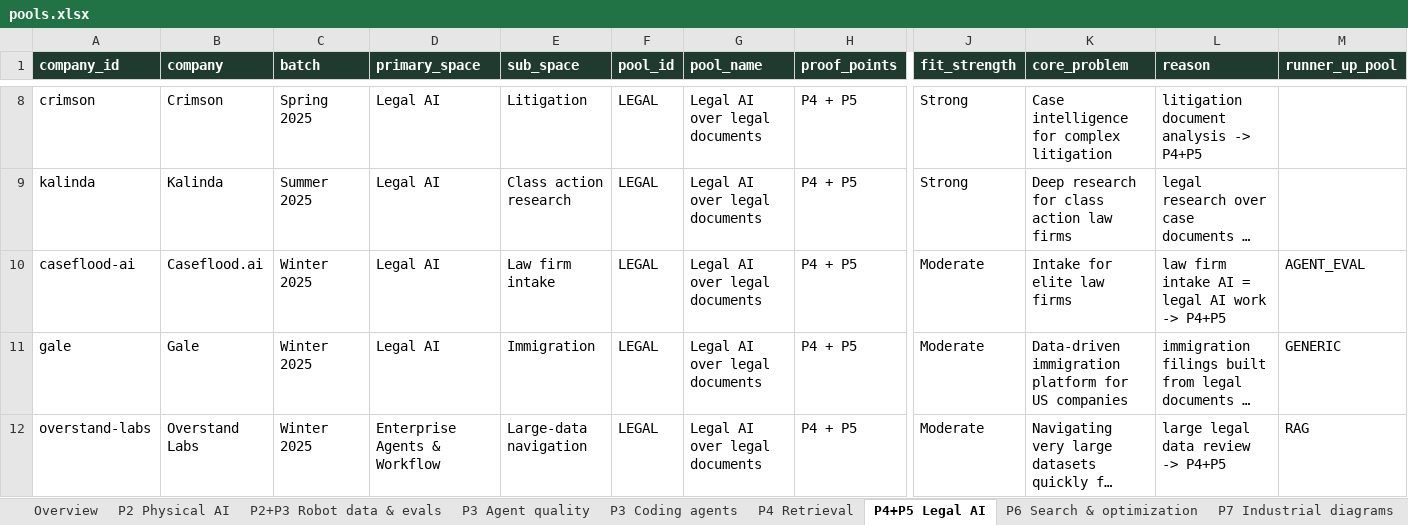
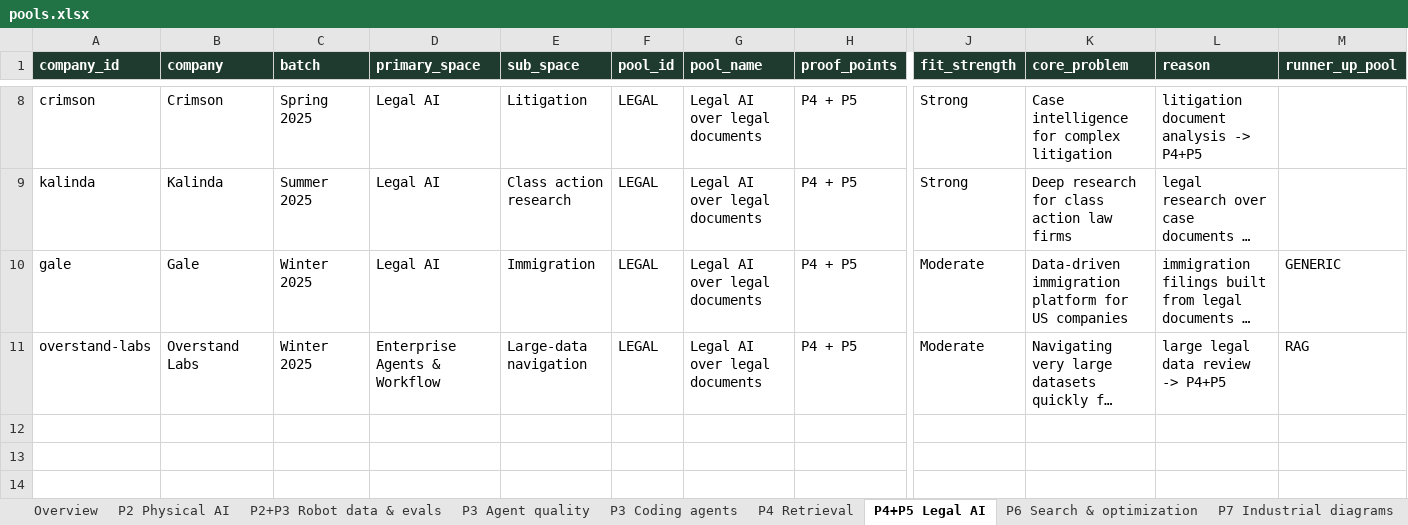
Before and after one commit to Sanjay-25/Sanjay-25, an Excel workbook: funding_verification/pools/pools.xlsx, sheet P4+P5 Legal AI, drawn as a sheet; only a part is shown, gaps mark what is left out; long unchanged cells end in …; values as stored, in another font and other column widths than the file's, no borders; rows hold the shown columns only; the diff names each change by its address in the sheet, - before the commit and + after, or states it on an @@ line.

```diff
--- a/funding_verification/pools/pools.xlsx (sheet P4+P5 Legal AI)
+++ b/funding_verification/pools/pools.xlsx (sheet P4+P5 Legal AI)
-row 10: caseflood-ai | Caseflood.ai | Winter 2025 | Legal AI | Law firm intake | LEGAL | Legal AI over legal documents | P4 + P5 | Moderate | Intake for elite law firms | law firm intake AI = legal AI work -> P4+P5 | AGENT_EVAL
```
Also changed, not shown: sheet P3 Agent quality, sheet Generic, sheet Overview, 5 other files.
